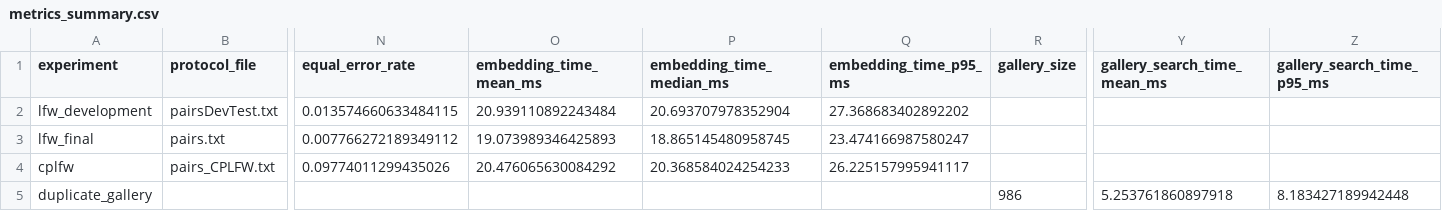
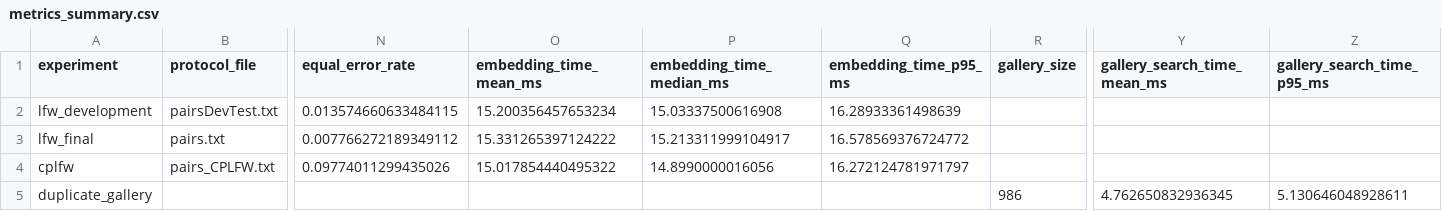
Before and after one commit to DenmanuelTrimarchi/AdvancedComputingProject, a CSV file: results/aggregate/metrics_summary.csv, drawn as a sheet; only a part is shown, gaps mark what is left out; the diff names each change by its address in the sheet, - before the commit and + after, or states it on an @@ line.

```diff
--- a/results/aggregate/metrics_summary.csv
+++ b/results/aggregate/metrics_summary.csv
-O2 (embedding_time_mean_ms): 20.939110892243484
+O2 (embedding_time_mean_ms): 15.200356457653234
-P2 (embedding_time_median_ms): 20.693707978352904
+P2 (embedding_time_median_ms): 15.03337500616908
-Q2 (embedding_time_p95_ms): 27.368683402892202
+Q2 (embedding_time_p95_ms): 16.28933361498639
-O3 (embedding_time_mean_ms): 19.073989346425893
+O3 (embedding_time_mean_ms): 15.331265397124222
-P3 (embedding_time_median_ms): 18.865145480958745
+P3 (embedding_time_median_ms): 15.213311999104917
-Q3 (embedding_time_p95_ms): 23.474166987580247
+Q3 (embedding_time_p95_ms): 16.578569376724772
-O4 (embedding_time_mean_ms): 20.476065630084292
+O4 (embedding_time_mean_ms): 15.017854440495322
-P4 (embedding_time_median_ms): 20.368584024254233
+P4 (embedding_time_median_ms): 14.8990000016056
-Q4 (embedding_time_p95_ms): 26.225157995941117
+Q4 (embedding_time_p95_ms): 16.272124781971797
-Y5 (gallery_search_time_mean_ms): 5.253761860897918
+Y5 (gallery_search_time_mean_ms): 4.762650832936345
-Z5 (gallery_search_time_p95_ms): 8.183427189942448
+Z5 (gallery_search_time_p95_ms): 5.130646048928611
```
Also changed, not shown: 13 other files.
